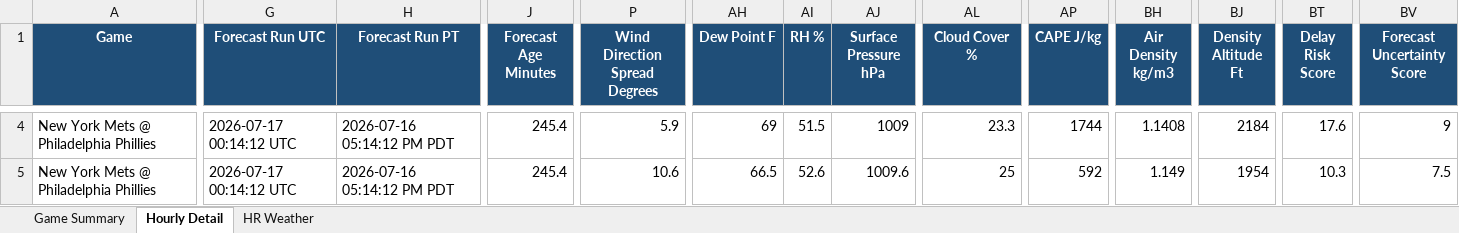
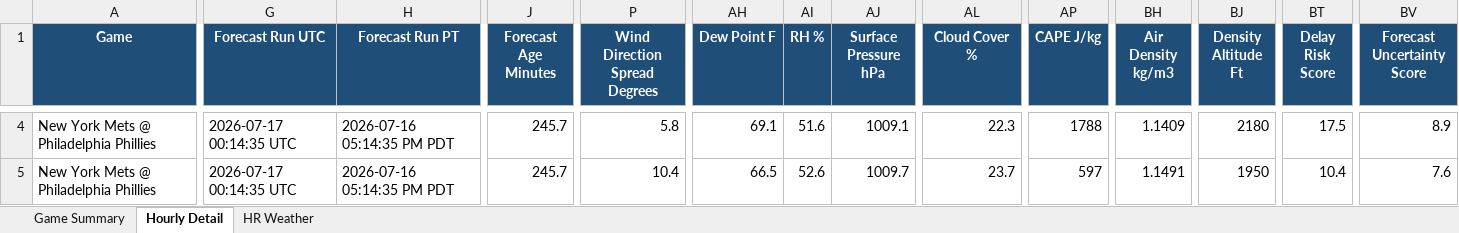
Before and after one commit to pzbaseball/mlb-site-data, an Excel workbook: mlb_weather_professional_v4_2026_07_16.xlsx, sheet Hourly Detail, drawn as a sheet; only a part is shown, gaps mark what is left out; values as stored, in another font and other column widths than the file's, no borders; the diff covers the shown part only; the diff names each change by its address in the sheet, - before the commit and + after, or states it on an @@ line.

```diff
--- a/mlb_weather_professional_v4_2026_07_16.xlsx (sheet Hourly Detail)
+++ b/mlb_weather_professional_v4_2026_07_16.xlsx (sheet Hourly Detail)
-G4:G5 (Forecast Run UTC): 2026-07-17 00:14:12 UTC
+G4:G5 (Forecast Run UTC): 2026-07-17 00:14:35 UTC
-H4:H5 (Forecast Run PT): 2026-07-16 05:14:12 PM PDT
+H4:H5 (Forecast Run PT): 2026-07-16 05:14:35 PM PDT
-J4:J5 (Forecast Age Minutes): 245.4
+J4:J5 (Forecast Age Minutes): 245.7
-P4 (Wind Direction Spread Degrees): 5.9
+P4 (Wind Direction Spread Degrees): 5.8
-AH4 (Dew Point F): 69
+AH4 (Dew Point F): 69.1
-AI4 (RH %): 51.5
+AI4 (RH %): 51.6
-AJ4 (Surface Pressure hPa): 1009
+AJ4 (Surface Pressure hPa): 1009.1
-AL4 (Cloud Cover %): 23.3
+AL4 (Cloud Cover %): 22.3
-AP4 (CAPE J/kg): 1744
+AP4 (CAPE J/kg): 1788
-BH4 (Air Density kg/m3): 1.1408
+BH4 (Air Density kg/m3): 1.1409
-BJ4 (Density Altitude Ft): 2184
+BJ4 (Density Altitude Ft): 2180
-BT4 (Delay Risk Score): 17.6
+BT4 (Delay Risk Score): 17.5
-BV4 (Forecast Uncertainty Score): 9
+BV4 (Forecast Uncertainty Score): 8.9
-P5 (Wind Direction Spread Degrees): 10.6
+P5 (Wind Direction Spread Degrees): 10.4
-AJ5 (Surface Pressure hPa): 1009.6
+AJ5 (Surface Pressure hPa): 1009.7
-AL5 (Cloud Cover %): 25
+AL5 (Cloud Cover %): 23.7
-AP5 (CAPE J/kg): 592
+AP5 (CAPE J/kg): 597
-BH5 (Air Density kg/m3): 1.149
+BH5 (Air Density kg/m3): 1.1491
-BJ5 (Density Altitude Ft): 1954
+BJ5 (Density Altitude Ft): 1950
-BT5 (Delay Risk Score): 10.3
+BT5 (Delay Risk Score): 10.4
-BV5 (Forecast Uncertainty Score): 7.5
+BV5 (Forecast Uncertainty Score): 7.6
```
Also changed, not shown: 56 edited cells elsewhere in this sheet, sheet Game Summary, sheet HR Weather, 2 other files.
